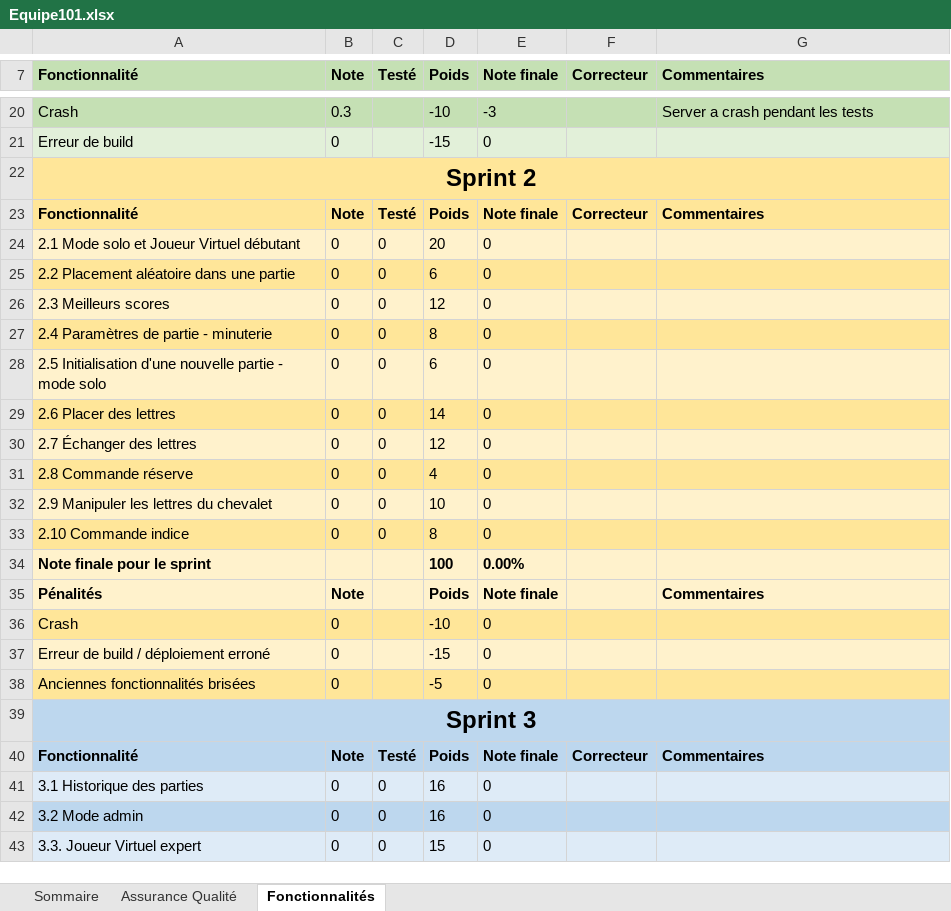
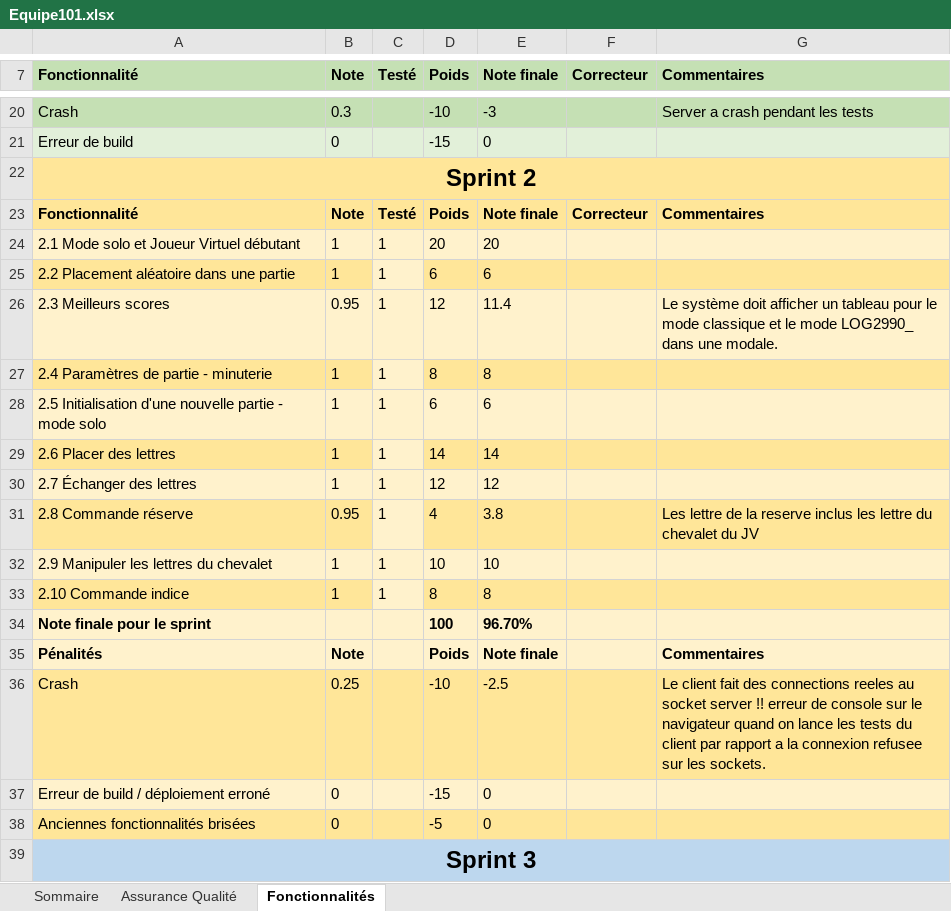
Before and after one commit to daviddeblas/Scrabble-2, an Excel workbook: Equipe101.xlsx, sheet Fonctionnalités, drawn as a sheet; only a part is shown, gaps mark what is left out; the shorter side is filled out with more unchanged rows; values as stored, in another font and other column widths than the file's, no borders; the diff names each change by its address in the sheet, - before the commit and + after, or states it on an @@ line.

```diff
--- a/Equipe101.xlsx (sheet Fonctionnalités)
+++ b/Equipe101.xlsx (sheet Fonctionnalités)
-B24:B25 (Note): 0
+B24:B25 (Note): 1
-C24:C33 (Testé): 0
+C24:C33 (Testé): 1
-E24 (Note finale): 0
+E24 (Note finale): 20
-C25 fill: #FFE699
+C25 fill: #FFF2CC
-E25 (Note finale): 0
+E25 (Note finale): 6
-B26 (Note): 0
+B26 (Note): 0.95
-E26 (Note finale): 0
+E26 (Note finale): 11.4
-G26 (Commentaires): (empty)
+G26 (Commentaires): Le système doit afficher un tableau pour le mode classique et le mode LOG2990_ dans une modale.
-B27:B30 (Note): 0
+B27:B30 (Note): 1
-C27 fill: #FFE699
+C27 fill: #FFF2CC
-E27 (Note finale): 0
+E27 (Note finale): 8
-E28 (Note finale): 0
+E28 (Note finale): 6
-C29 fill: #FFE699
+C29 fill: #FFF2CC
-E29 (Note finale): 0
+E29 (Note finale): 14
-E30 (Note finale): 0
+E30 (Note finale): 12
-B31 (Note): 0
+B31 (Note): 0.95
-C31 fill: #FFE699
+C31 fill: #FFF2CC
-E31 (Note finale): 0
+E31 (Note finale): 3.8
-G31 (Commentaires): (empty)
+G31 (Commentaires): Les lettre de la reserve inclus les lettre du chevalet du JV
-B32:B33 (Note): 0
+B32:B33 (Note): 1
-E32 (Note finale): 0
+E32 (Note finale): 10
-C33 fill: #FFE699
+C33 fill: #FFF2CC
-E33 (Note finale): 0
+E33 (Note finale): 8
-E34 (Note finale): 0.00%
+E34 (Note finale): 96.70%
-B36 (Note): 0
+B36 (Note): 0.25
-E36 (Note finale): 0
+E36 (Note finale): -2.5
-G36 (Commentaires): (empty)
+G36 (Commentaires): Le client fait des connections reeles au socket server !! erreur de console sur le navigateur quand on lance les tests du client par rapport a la connexion refusee sur les sockets.
```
Also changed, not shown: sheet Assurance Qualité, sheet Sommaire.
